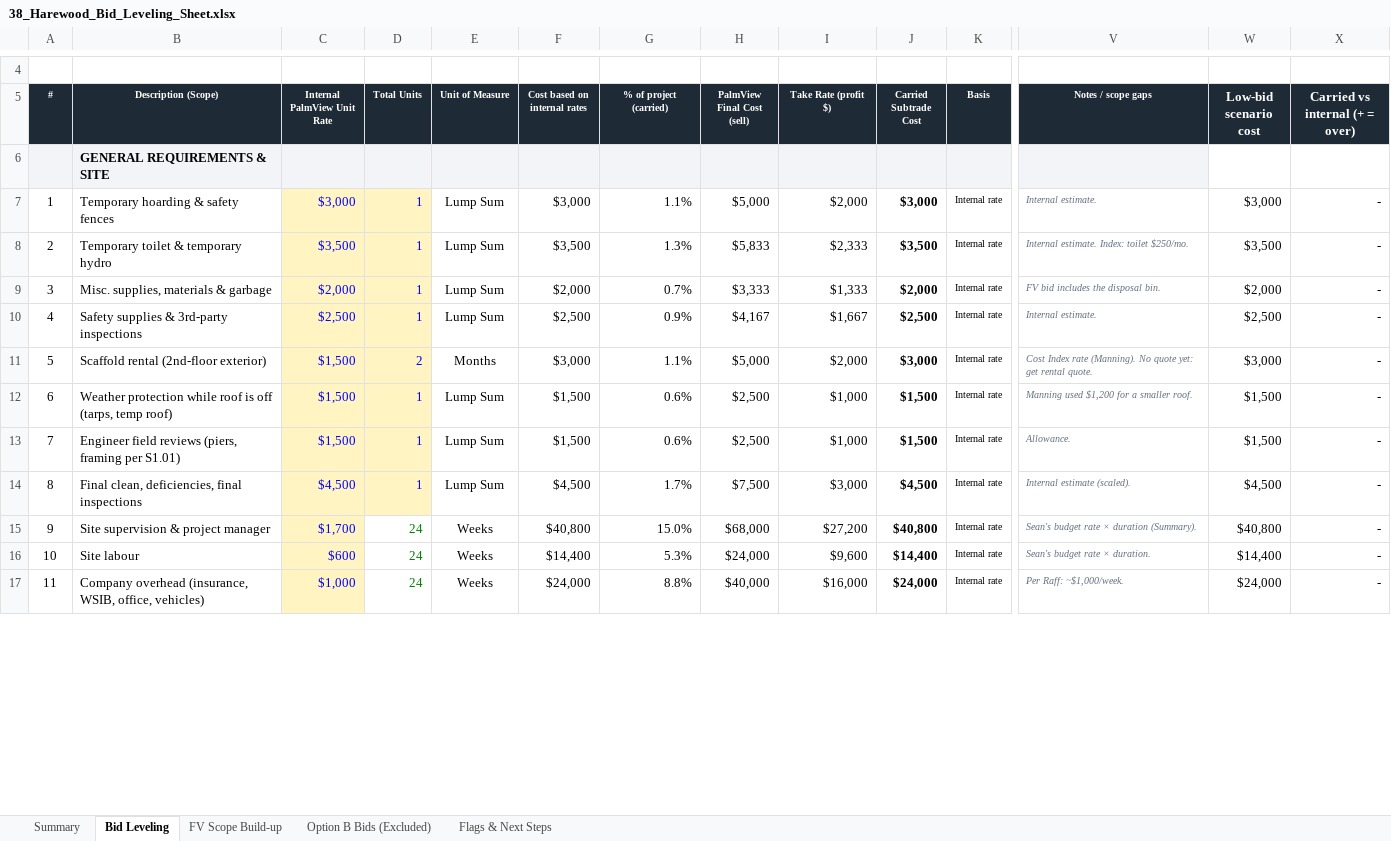
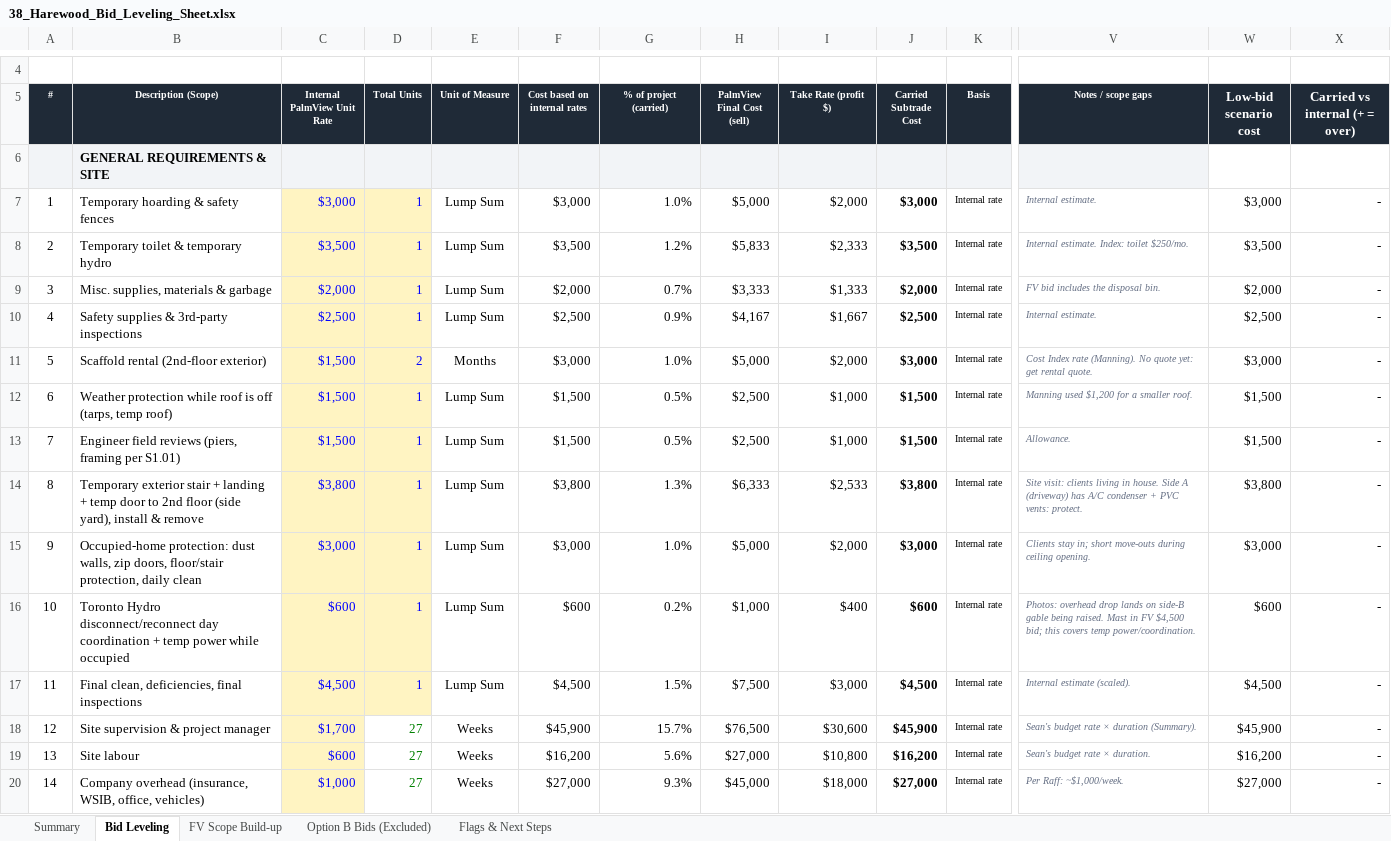
Before and after one commit to raff-cloud/laptop, an Excel workbook: Harewood/38_Harewood_Bid_Leveling_Sheet.xlsx, sheet Bid Leveling, drawn as a sheet; only a part is shown, gaps mark what is left out; values as stored, in another font and other column widths than the file's, no borders; conditional formats not drawn; addresses are those after the commit; rows hold the shown columns only; the diff covers the shown part only; the diff names each change by its address in the sheet, - before the commit and + after, or states it on an @@ line.

```diff
--- a/Harewood/38_Harewood_Bid_Leveling_Sheet.xlsx (sheet Bid Leveling)
+++ b/Harewood/38_Harewood_Bid_Leveling_Sheet.xlsx (sheet Bid Leveling)
-G7 (% of project (carried)): 1.1%
+G7 (% of project (carried)): 1.0%
-G8 (% of project (carried)): 1.3%
+G8 (% of project (carried)): 1.2%
-G11 (% of project (carried)): 1.1%
+G11 (% of project (carried)): 1.0%
-G12:G13 (% of project (carried)): 0.6%
+G12:G13 (% of project (carried)): 0.5%
+row 14: 8 | Temporary exterior stair + landing + temp door to 2nd floor (side yard), install & remove | $3,800 | 1 | Lump Sum | $3,800 | 1.3% | $6,333 | $2,533 | $3,800 | Internal rate | Site visit: clients living in house. Side A (driveway) has A/C condenser + PVC vents: protect. | $3,800 | -
+row 15: 9 | Occupied-home protection: dust walls, zip doors, floor/stair protection, daily clean | $3,000 | 1 | Lump Sum | $3,000 | 1.0% | $5,000 | $2,000 | $3,000 | Internal rate | Clients stay in; short move-outs during ceiling opening. | $3,000 | -
+row 16: 10 | Toronto Hydro disconnect/reconnect day coordination + temp power while occupied | $600 | 1 | Lump Sum | $600 | 0.2% | $1,000 | $400 | $600 | Internal rate | Photos: overhead drop lands on side-B gable being raised. Mast in FV $4,500 bid; this covers temp power/coordination. | $600 | -
@@ column A (#) renumbered between rows 17 and 69 @@
-G17 (% of project (carried)): 1.7%
+G17 (% of project (carried)): 1.5%
-D18:D20 (Total Units): 24
+D18:D20 (Total Units): 27
-F18 (Cost based on internal rates): $40,800
+F18 (Cost based on internal rates): $45,900
-G18 (% of project (carried)): 15.0%
+G18 (% of project (carried)): 15.7%
-H18 (PalmView Final Cost (sell)): $68,000
+H18 (PalmView Final Cost (sell)): $76,500
-I18 (Take Rate (profit $)): $27,200
+I18 (Take Rate (profit $)): $30,600
-J18 (Carried Subtrade Cost): $40,800
+J18 (Carried Subtrade Cost): $45,900
-W18 (Low-bid scenario cost): $40,800
+W18 (Low-bid scenario cost): $45,900
-F19 (Cost based on internal rates): $14,400
+F19 (Cost based on internal rates): $16,200
-G19 (% of project (carried)): 5.3%
+G19 (% of project (carried)): 5.6%
-H19 (PalmView Final Cost (sell)): $24,000
+H19 (PalmView Final Cost (sell)): $27,000
-I19 (Take Rate (profit $)): $9,600
+I19 (Take Rate (profit $)): $10,800
-J19 (Carried Subtrade Cost): $14,400
+J19 (Carried Subtrade Cost): $16,200
-W19 (Low-bid scenario cost): $14,400
+W19 (Low-bid scenario cost): $16,200
-F20 (Cost based on internal rates): $24,000
+F20 (Cost based on internal rates): $27,000
-G20 (% of project (carried)): 8.8%
+G20 (% of project (carried)): 9.3%
-H20 (PalmView Final Cost (sell)): $40,000
+H20 (PalmView Final Cost (sell)): $45,000
-I20 (Take Rate (profit $)): $16,000
+I20 (Take Rate (profit $)): $18,000
-J20 (Carried Subtrade Cost): $24,000
+J20 (Carried Subtrade Cost): $27,000
-W20 (Low-bid scenario cost): $24,000
+W20 (Low-bid scenario cost): $27,000
```
Also changed, not shown: 1 added row and 49 edited cells elsewhere in this sheet, sheet Summary, sheet Flags & Next Steps, formulas that keep their value, 1 other file.
